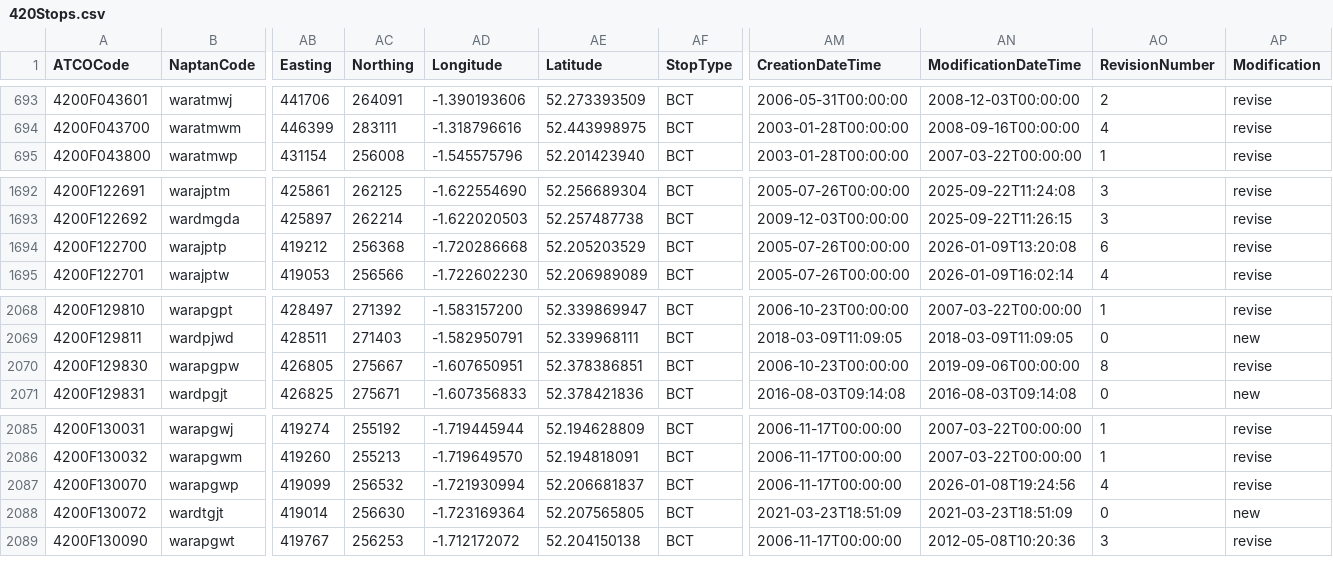
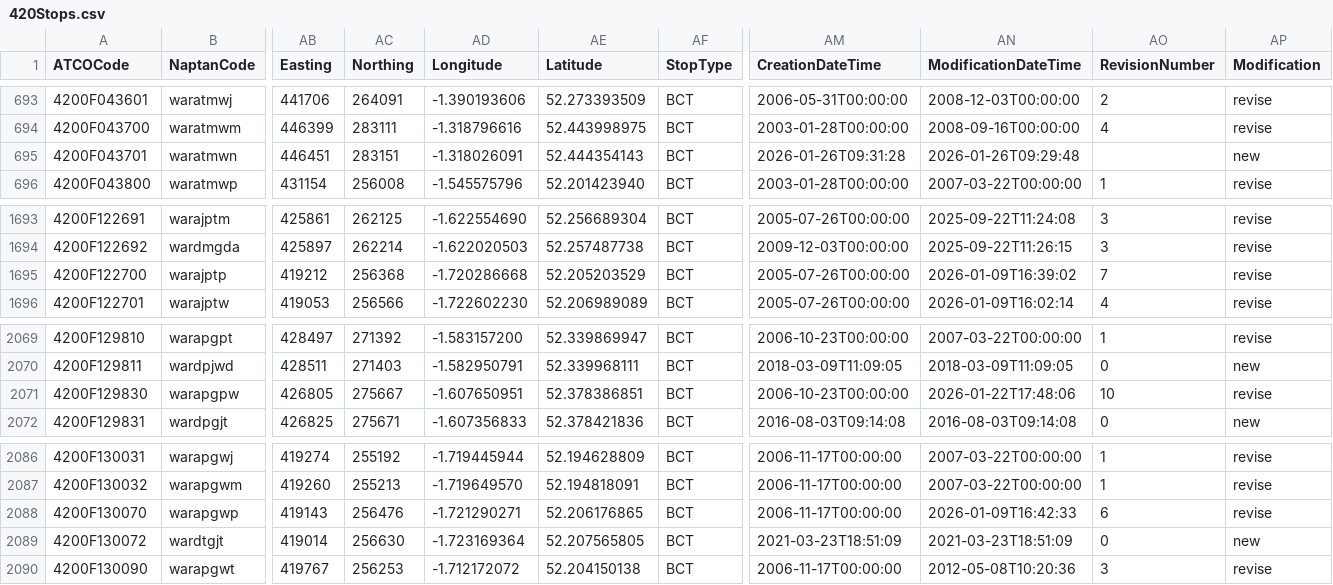
Before and after one commit to ldjb/naptan-nptg-history, a CSV file: 420Stops.csv, drawn as a sheet; only a part is shown, gaps mark what is left out; addresses are those after the commit; rows hold the shown columns only; the diff names each change by its address in the sheet, - before the commit and + after, or states it on an @@ line.

```diff
--- a/420Stops.csv
+++ b/420Stops.csv
+row 695: 4200F043701 | waratmwn | 446451 | 283151 | -1.318026091 | 52.444354143 | BCT | 2026-01-26T09:31:28 | 2026-01-26T09:29:48 |  | new
-AN1695 (ModificationDateTime): 2026-01-09T13:20:08
+AN1695 (ModificationDateTime): 2026-01-09T16:39:02
-AO1695 (RevisionNumber): 6
+AO1695 (RevisionNumber): 7
-AN2071 (ModificationDateTime): 2019-09-06T00:00:00
+AN2071 (ModificationDateTime): 2026-01-22T17:48:06
-AO2071 (RevisionNumber): 8
+AO2071 (RevisionNumber): 10
-AB2088 (Easting): 419099
+AB2088 (Easting): 419143
-AC2088 (Northing): 256532
+AC2088 (Northing): 256476
-AD2088 (Longitude): -1.721930994
+AD2088 (Longitude): -1.721290271
-AE2088 (Latitude): 52.206681837
+AE2088 (Latitude): 52.206176865
-AN2088 (ModificationDateTime): 2026-01-08T19:24:56
+AN2088 (ModificationDateTime): 2026-01-09T16:42:33
-AO2088 (RevisionNumber): 4
+AO2088 (RevisionNumber): 6
```
Also changed, not shown: 060Stops.csv, 140Stops.csv, 9 other files.
